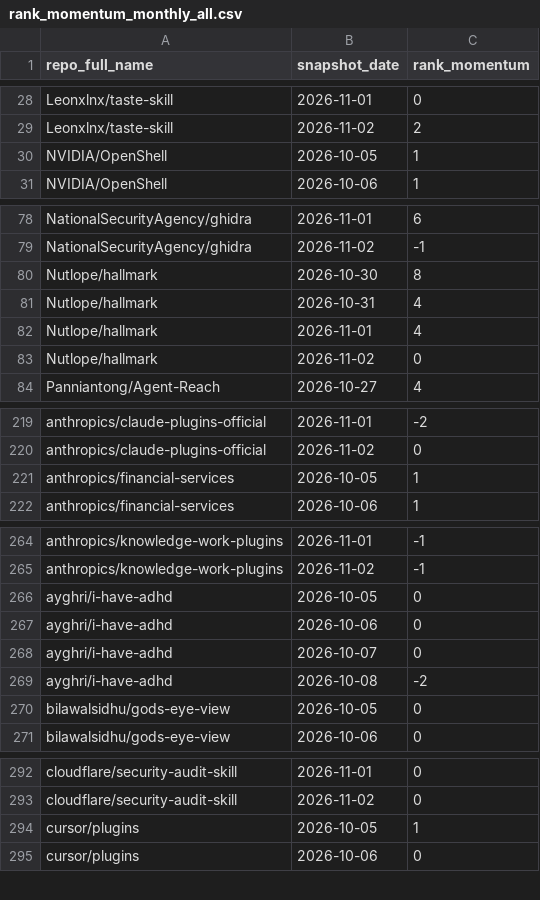
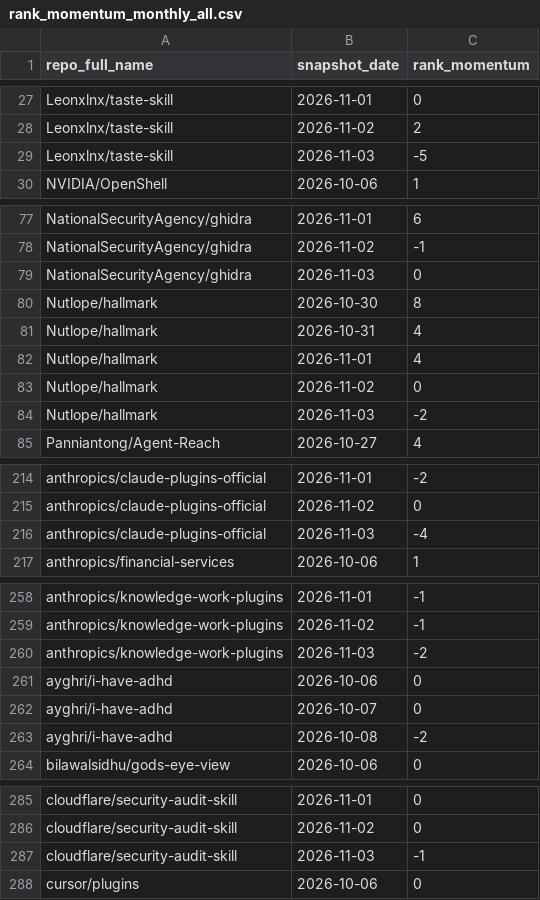
Before and after one commit to husy7/GitHub-TrendsInsight, a CSV file: data/processed/rank_momentum_monthly_all.csv, drawn as a sheet; only a part is shown, gaps mark what is left out; the diff covers the shown part only.

```diff
--- a/data/processed/rank_momentum_monthly_all.csv
+++ b/data/processed/rank_momentum_monthly_all.csv
@@ -29,3 +28,3 @@ Leonxlnx/taste-skill,2026-11-01,0
 Leonxlnx/taste-skill,2026-11-02,2
-NVIDIA/OpenShell,2026-10-05,1
+Leonxlnx/taste-skill,2026-11-03,-5
 NVIDIA/OpenShell,2026-10-06,1
@@ -79,2 +78,3 @@ NationalSecurityAgency/ghidra,2026-11-01,6
 NationalSecurityAgency/ghidra,2026-11-02,-1
+NationalSecurityAgency/ghidra,2026-11-03,0
 Nutlope/hallmark,2026-10-30,8
@@ -83,2 +83,3 @@ Nutlope/hallmark,2026-11-01,4
 Nutlope/hallmark,2026-11-02,0
+Nutlope/hallmark,2026-11-03,-2
 Panniantong/Agent-Reach,2026-10-27,4
@@ -220,3 +215,3 @@ anthropics/claude-plugins-official,2026-11-01,-2
 anthropics/claude-plugins-official,2026-11-02,0
-anthropics/financial-services,2026-10-05,1
+anthropics/claude-plugins-official,2026-11-03,-4
 anthropics/financial-services,2026-10-06,1
@@ -265,3 +259,3 @@ anthropics/knowledge-work-plugins,2026-11-01,-1
 anthropics/knowledge-work-plugins,2026-11-02,-1
-ayghri/i-have-adhd,2026-10-05,0
+anthropics/knowledge-work-plugins,2026-11-03,-2
 ayghri/i-have-adhd,2026-10-06,0
@@ -269,3 +263,2 @@ ayghri/i-have-adhd,2026-10-07,0
 ayghri/i-have-adhd,2026-10-08,-2
-bilawalsidhu/gods-eye-view,2026-10-05,0
 bilawalsidhu/gods-eye-view,2026-10-06,0
@@ -293,3 +286,3 @@ cloudflare/security-audit-skill,2026-11-01,0
 cloudflare/security-audit-skill,2026-11-02,0
-cursor/plugins,2026-10-05,1
+cloudflare/security-audit-skill,2026-11-03,-1
 cursor/plugins,2026-10-06,0
```
Also changed, not shown: 8 added rows and 16 removed rows elsewhere in this file, data/processed/language_share_daily.csv, data/processed/language_share_monthly.csv, 8 other files.
